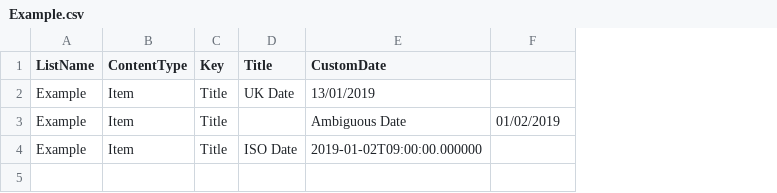
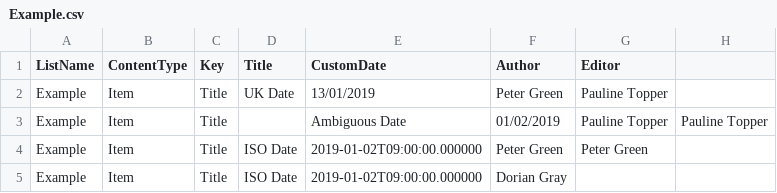
Before and after one commit to sebastianrogers/sharepoint-pnp-test-data, a CSV file: examples/Example.csv, drawn as a sheet; the diff names each change by its address in the sheet, - before the commit and + after, or states it on an @@ line.

```diff
--- a/examples/Example.csv
+++ b/examples/Example.csv
+column G (Editor), rows 2-4: Pauline Topper | Pauline Topper | Peter Green
+column H, row 3: Pauline Topper
-F1: (empty)
+F1: Author
-F2 (Author): (empty)
+F2 (Author): Peter Green
-F4 (Author): (empty)
+F4 (Author): Peter Green
+row 5: Example | Item | Title | ISO Date | 2019-01-02T09:00:00.000000 | Dorian Gray
```
Also changed, not shown: 2 other files.
